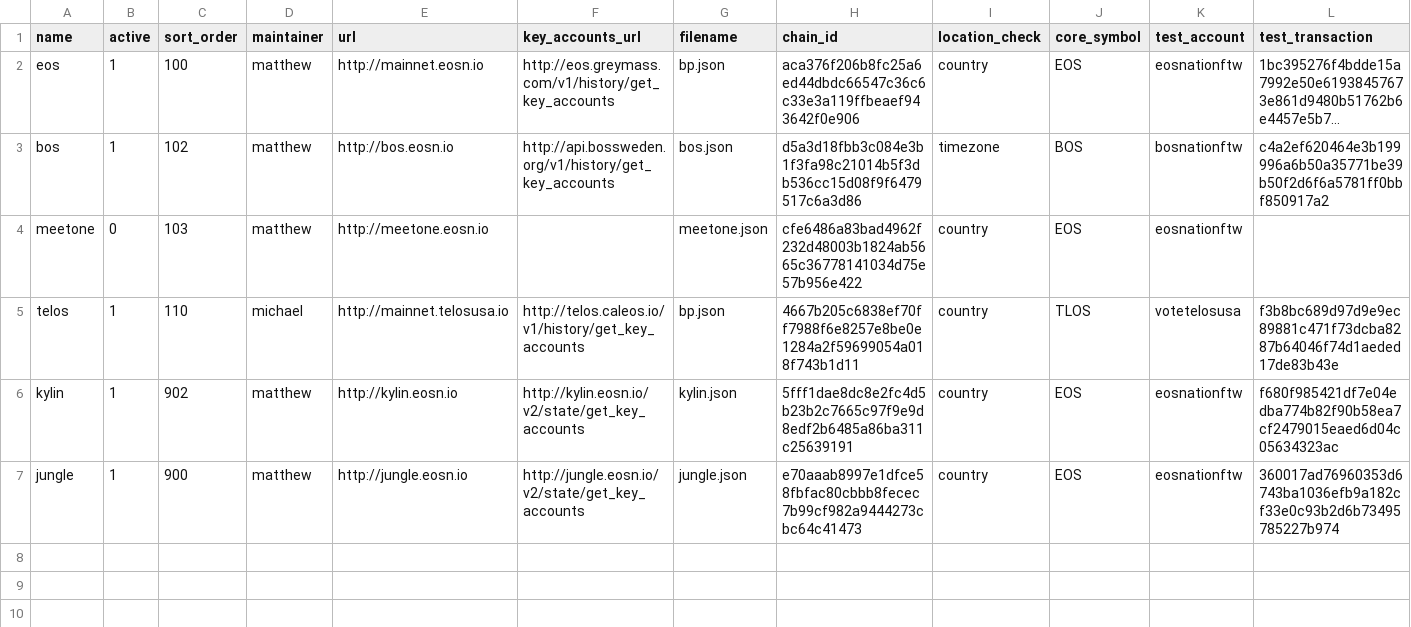
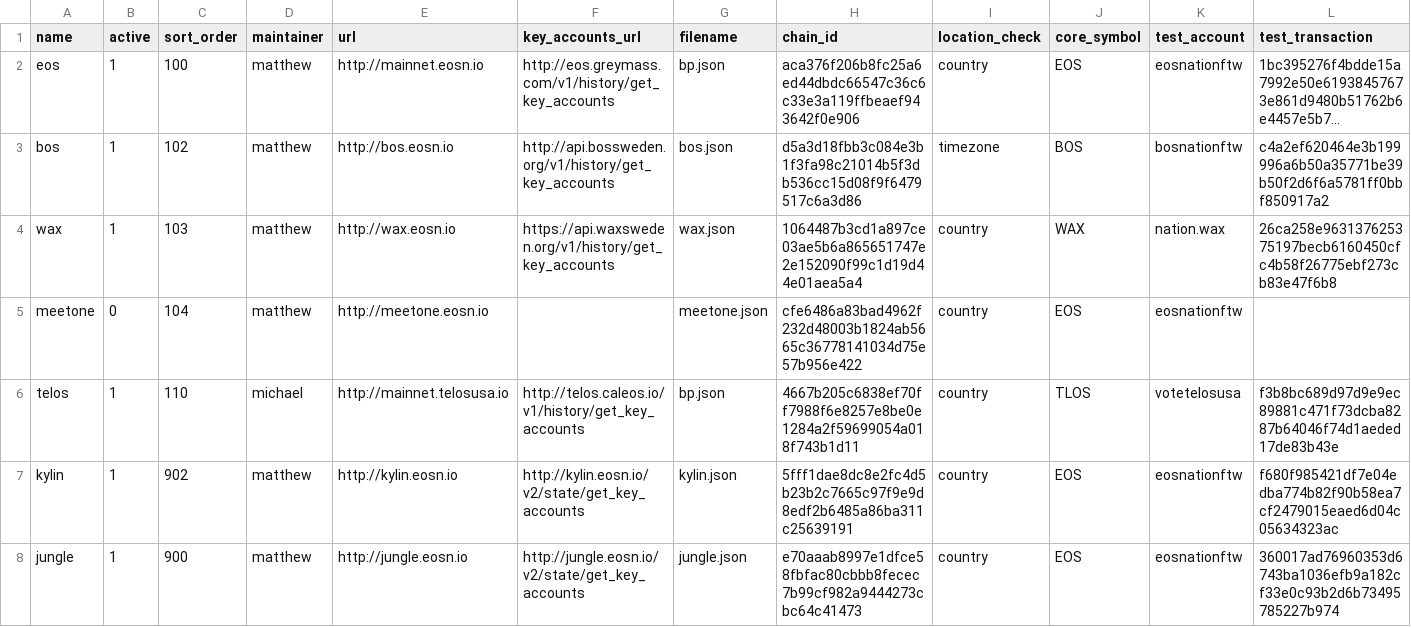
Before and after one commit to EOS-Nation/bpvalidate, a CSV file: config/chains.csv, drawn as a sheet; only a part is shown; long unchanged cells end in …; addresses are those after the commit; rows hold the shown columns only; the diff names each change by its address in the sheet, - before the commit and + after, or states it on an @@ line.

Commit message:
initial version of WAX

```diff
--- a/config/chains.csv
+++ b/config/chains.csv
+row 4: wax | 1 | 103 | matthew | http://wax.eosn.io | https://api.waxsweden.org/v1/history/get_key_accounts | wax.json | 1064487b3cd1a897ce03ae5b6a865651747e2e152090f99c1d19d44e01aea5a4 | country | WAX | nation.wax | 26ca258e963137625375197becb6160450cfc4b58f26775ebf273cb83e47f6b8
-C5 (sort_order): 103
+C5 (sort_order): 104
```
Also changed, not shown: config/labels.csv, 1 other file.
